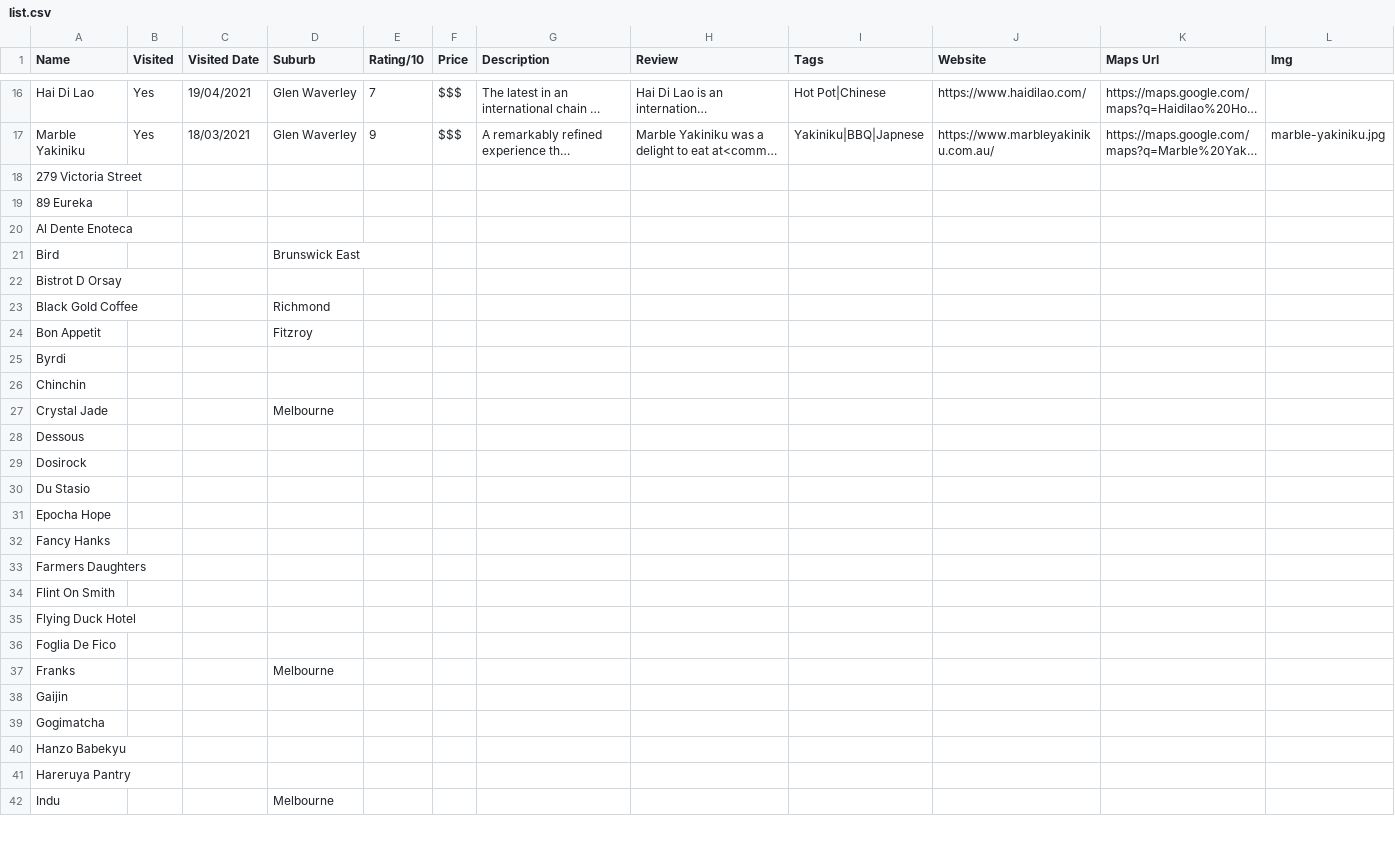
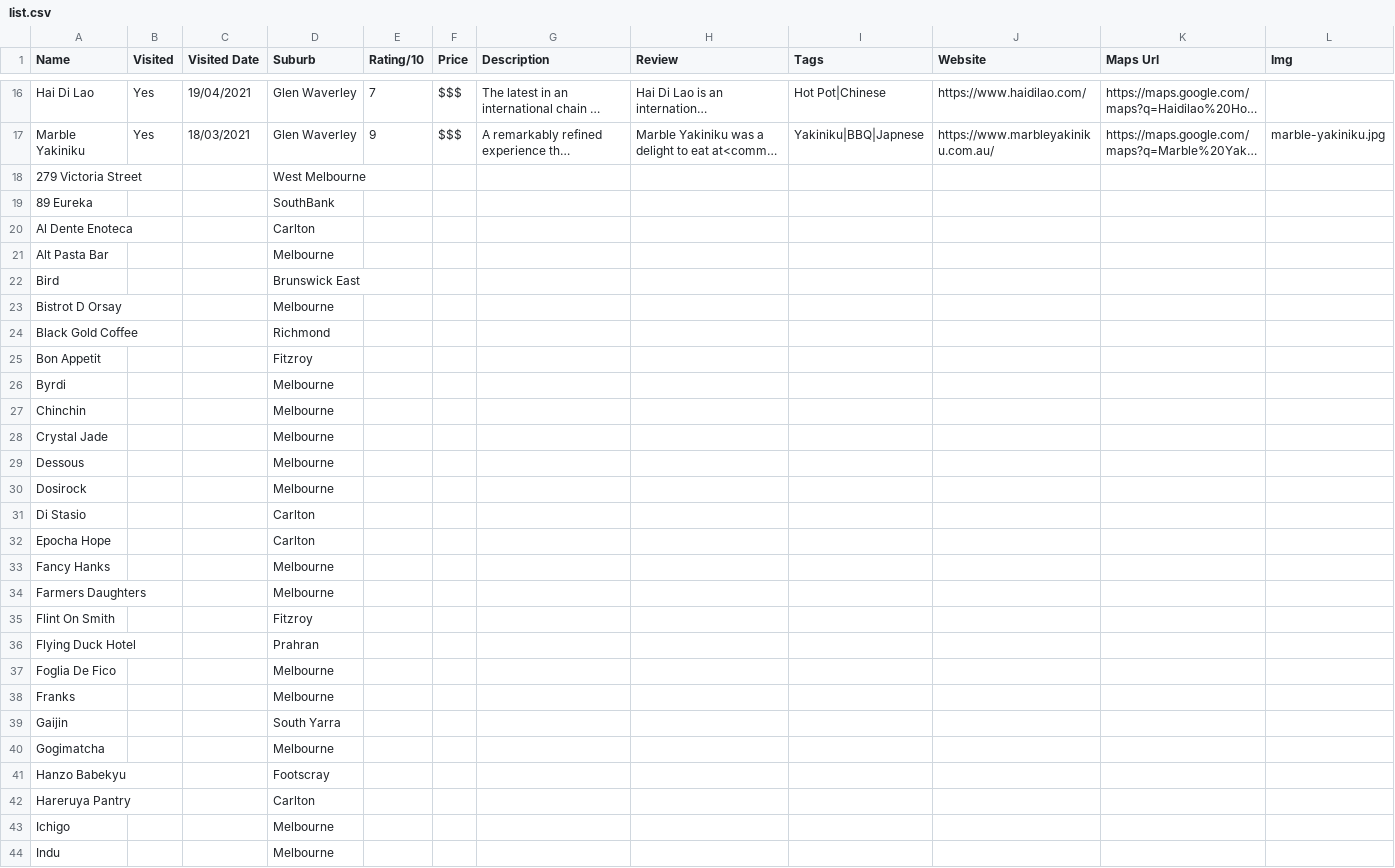
Before and after one commit to s1ddly/eats-build, a CSV file: list.csv, drawn as a sheet; only a part is shown, gaps mark what is left out; long unchanged cells end in …; removed rows and columns are numbered as before the commit, all else as after; the diff covers the shown part only; the diff names each change by its address in the sheet, - before the commit and + after, or states it on an @@ line.

Commit message:
Added in all the suburbs for each restaraunt

```diff
--- a/list.csv
+++ b/list.csv
-D18 (Suburb): (empty)
+D18 (Suburb): West Melbourne
-D19 (Suburb): (empty)
+D19 (Suburb): SouthBank
-D20 (Suburb): (empty)
+D20 (Suburb): Carlton
+row 21: Alt Pasta Bar |  |  | Melbourne
-D23 (Suburb): (empty)
+D23 (Suburb): Melbourne
-D26:D27 (Suburb): (empty)
+D26:D27 (Suburb): Melbourne
-D29:D30 (Suburb): (empty)
+D29:D30 (Suburb): Melbourne
-row 30: Du Stasio
+row 31: Di Stasio |  |  | Carlton
-D32 (Suburb): (empty)
+D32 (Suburb): Carlton
-D33:D34 (Suburb): (empty)
+D33:D34 (Suburb): Melbourne
-D35 (Suburb): (empty)
+D35 (Suburb): Fitzroy
-D36 (Suburb): (empty)
+D36 (Suburb): Prahran
-D37 (Suburb): (empty)
+D37 (Suburb): Melbourne
-D39 (Suburb): (empty)
+D39 (Suburb): South Yarra
-D40 (Suburb): (empty)
+D40 (Suburb): Melbourne
-D41 (Suburb): (empty)
+D41 (Suburb): Footscray
-D42 (Suburb): (empty)
+D42 (Suburb): Carlton
+row 43: Ichigo |  |  | Melbourne
```
Also changed, not shown: 6 added rows, 7 removed rows and 68 edited cells elsewhere in this file.
